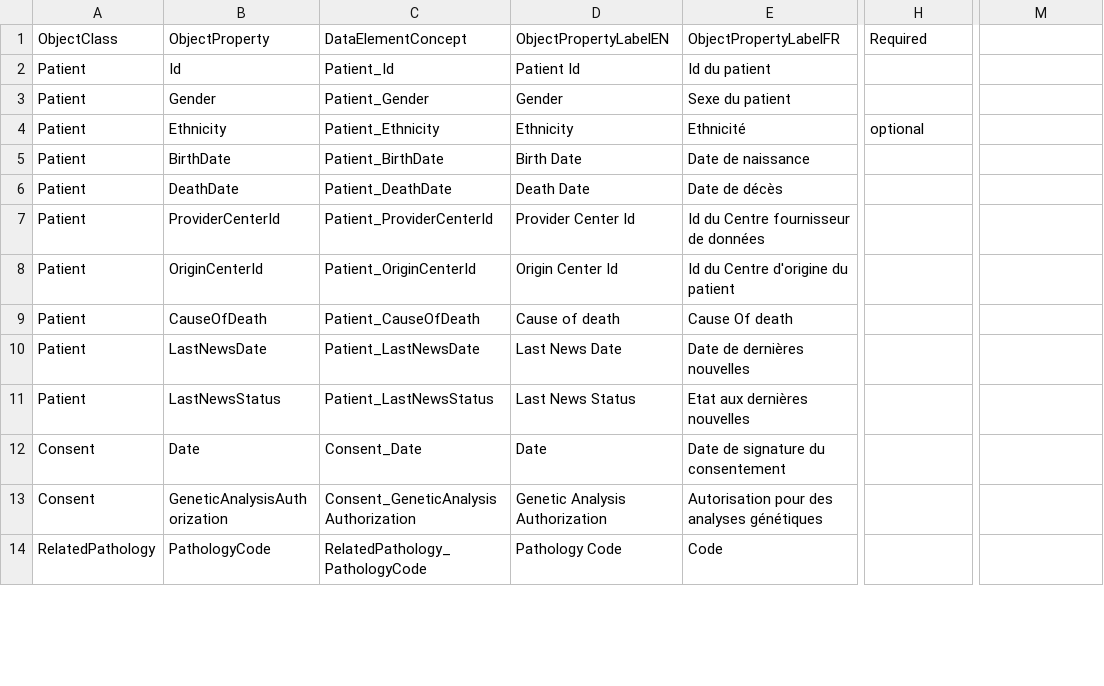
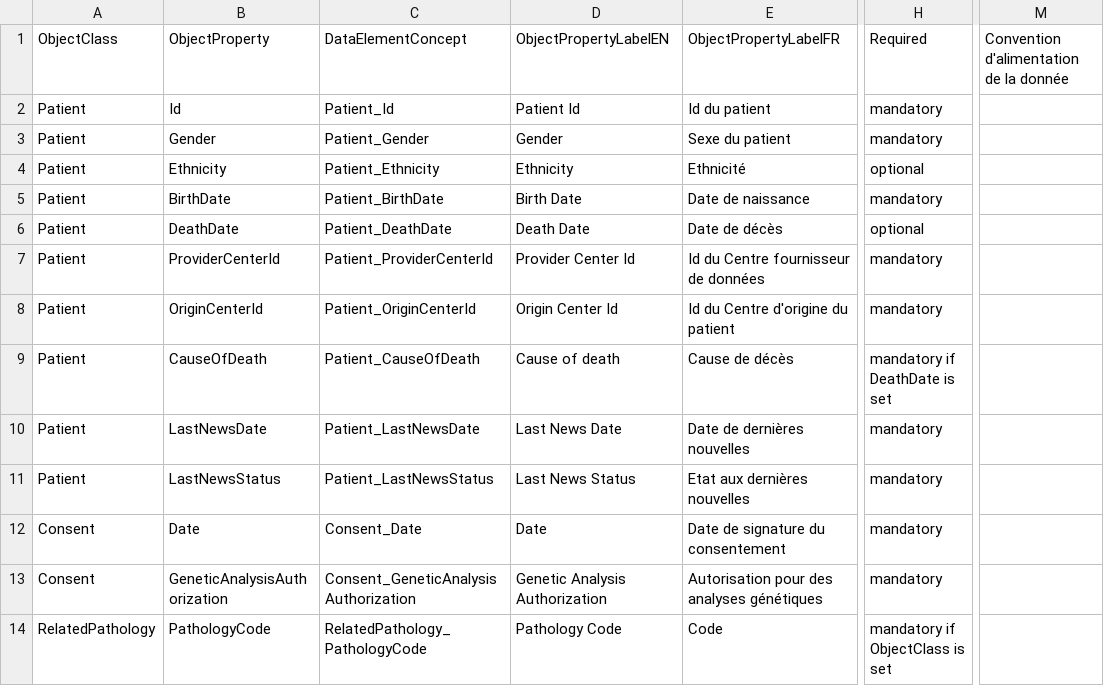
Before and after one commit to tbaudier/OSIRIS, a TSV file: data/DataElementConcept.tsv, drawn as a sheet; only a part is shown, gaps mark what is left out; the diff covers the shown part only; the diff names each change by its address in the sheet, - before the commit and + after, or states it on an @@ line.

Commit message:
update DataElement and ConceptualDomain

```diff
--- a/data/DataElementConcept.tsv
+++ b/data/DataElementConcept.tsv
-M1: (empty)
+M1: Convention d'alimentation de la donnée
-H2:H3: (empty)
+H2:H3: mandatory
-H5: (empty)
+H5: mandatory
-H6: (empty)
+H6: optional
-H7:H8: (empty)
+H7:H8: mandatory
-E9: Cause Of death
+E9: Cause de décès
-H9: (empty)
+H9: mandatory if DeathDate is set
-H10:H13: (empty)
+H10:H13: mandatory
-H14: (empty)
+H14: mandatory if ObjectClass is set
```
Also changed, not shown: 62 edited cells elsewhere in this file, data/ConceptualDomain.tsv.
